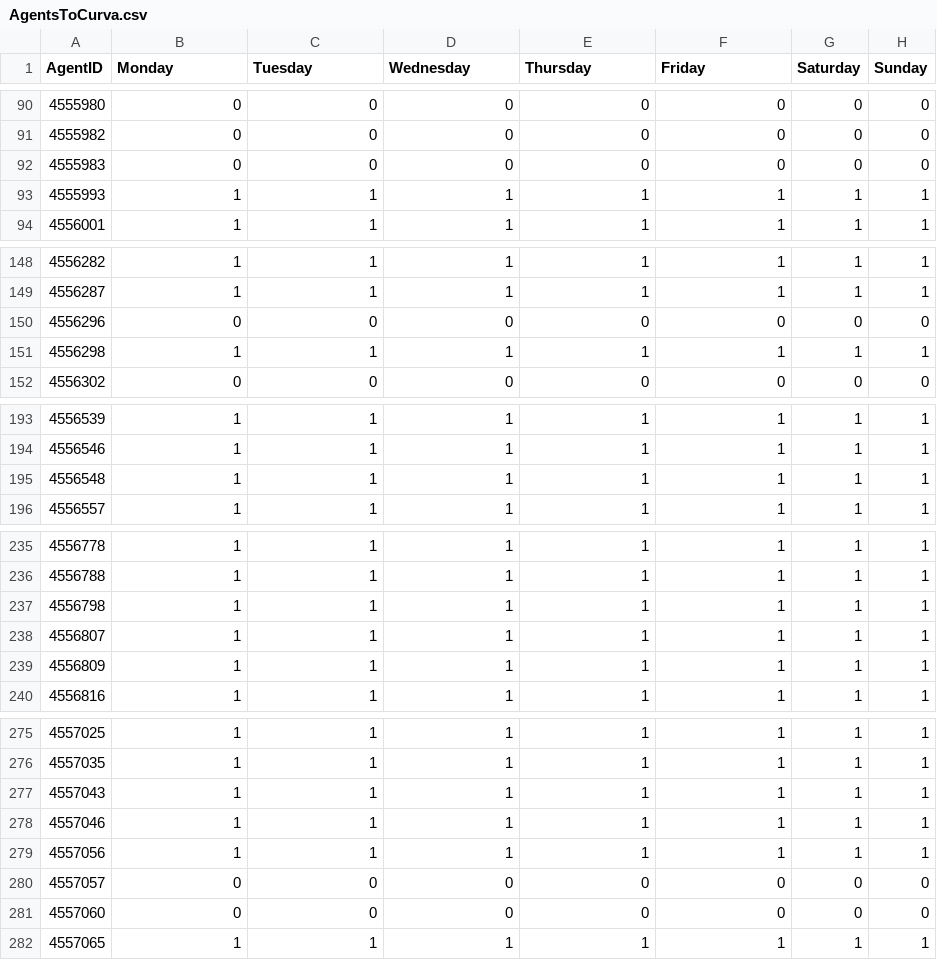
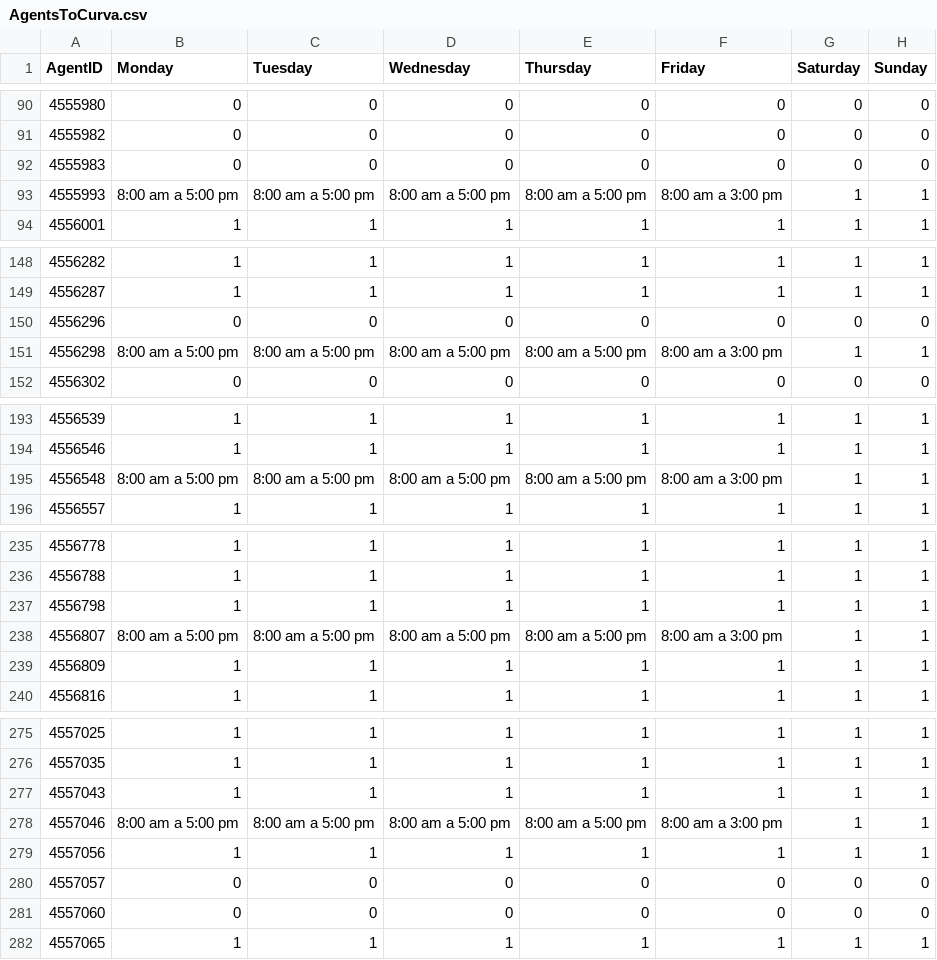
Before and after one commit to skinnygore1213-max/Proyect_WFM, a CSV file: Data/AgentsToCurva.csv, drawn as a sheet; only a part is shown, gaps mark what is left out; the diff covers the shown part only.

```diff
--- a/Data/AgentsToCurva.csv
+++ b/Data/AgentsToCurva.csv
@@ -92,3 +92,3 @@ AgentID;Monday;Tuesday;Wednesday;Thursday;Friday;Saturday;Sunday
 4555983;0;0;0;0;0;0;0
-4555993;1;1;1;1;1;1;1
+4555993;8:00 am a 5:00 pm;8:00 am a 5:00 pm;8:00 am a 5:00 pm;8:00 am a 5:00 pm;8:00 am a 3:00 pm;1;1
 4556001;1;1;1;1;1;1;1
@@ -150,3 +150,3 @@ AgentID;Monday;Tuesday;Wednesday;Thursday;Friday;Saturday;Sunday
 4556296;0;0;0;0;0;0;0
-4556298;1;1;1;1;1;1;1
+4556298;8:00 am a 5:00 pm;8:00 am a 5:00 pm;8:00 am a 5:00 pm;8:00 am a 5:00 pm;8:00 am a 3:00 pm;1;1
 4556302;0;0;0;0;0;0;0
@@ -194,3 +194,3 @@ AgentID;Monday;Tuesday;Wednesday;Thursday;Friday;Saturday;Sunday
 4556546;1;1;1;1;1;1;1
-4556548;1;1;1;1;1;1;1
+4556548;8:00 am a 5:00 pm;8:00 am a 5:00 pm;8:00 am a 5:00 pm;8:00 am a 5:00 pm;8:00 am a 3:00 pm;1;1
 4556557;1;1;1;1;1;1;1
@@ -237,3 +237,3 @@ AgentID;Monday;Tuesday;Wednesday;Thursday;Friday;Saturday;Sunday
 4556798;1;1;1;1;1;1;1
-4556807;1;1;1;1;1;1;1
+4556807;8:00 am a 5:00 pm;8:00 am a 5:00 pm;8:00 am a 5:00 pm;8:00 am a 5:00 pm;8:00 am a 3:00 pm;1;1
 4556809;1;1;1;1;1;1;1
@@ -277,3 +277,3 @@ AgentID;Monday;Tuesday;Wednesday;Thursday;Friday;Saturday;Sunday
 4557043;1;1;1;1;1;1;1
-4557046;1;1;1;1;1;1;1
+4557046;8:00 am a 5:00 pm;8:00 am a 5:00 pm;8:00 am a 5:00 pm;8:00 am a 5:00 pm;8:00 am a 3:00 pm;1;1
 4557056;1;1;1;1;1;1;1
```
Also changed, not shown: 105 edited cells elsewhere in this file, 3 other files.
